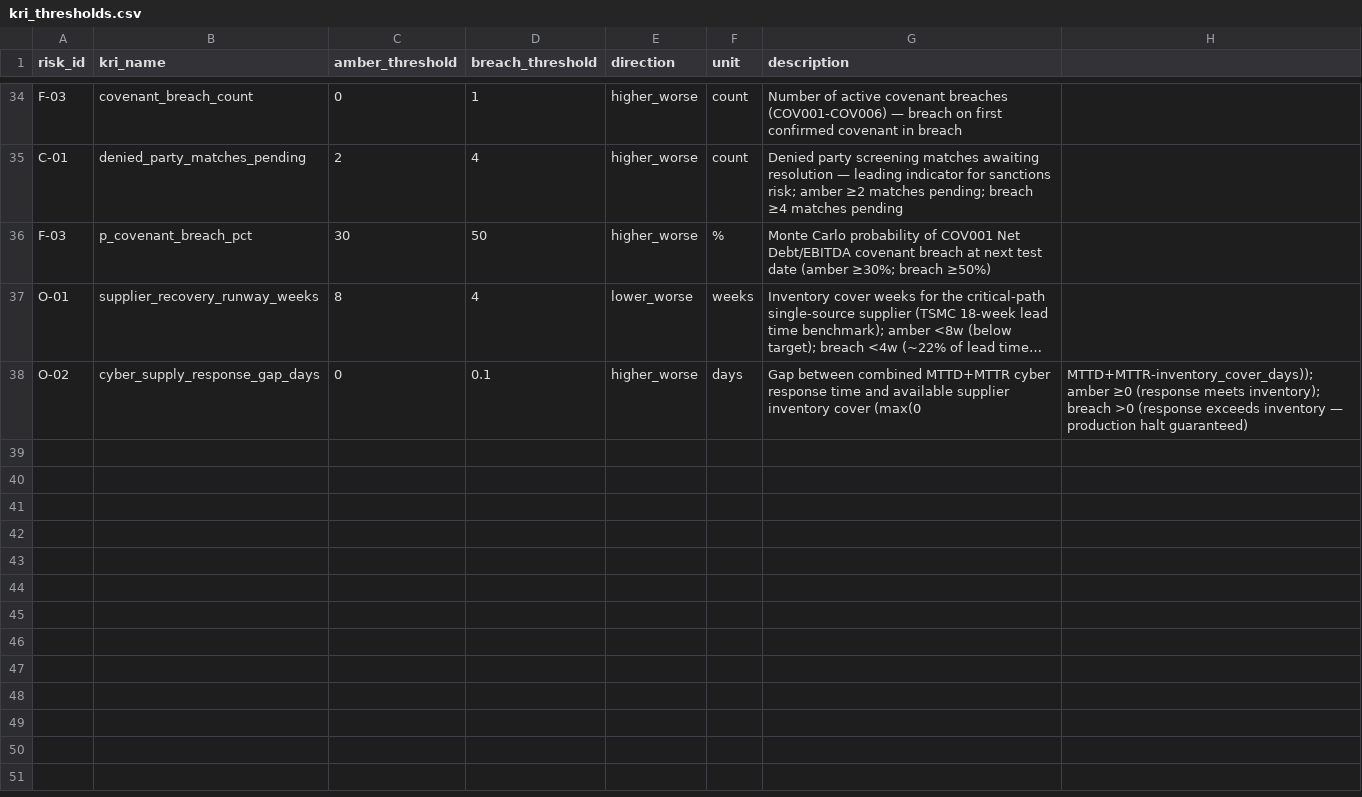
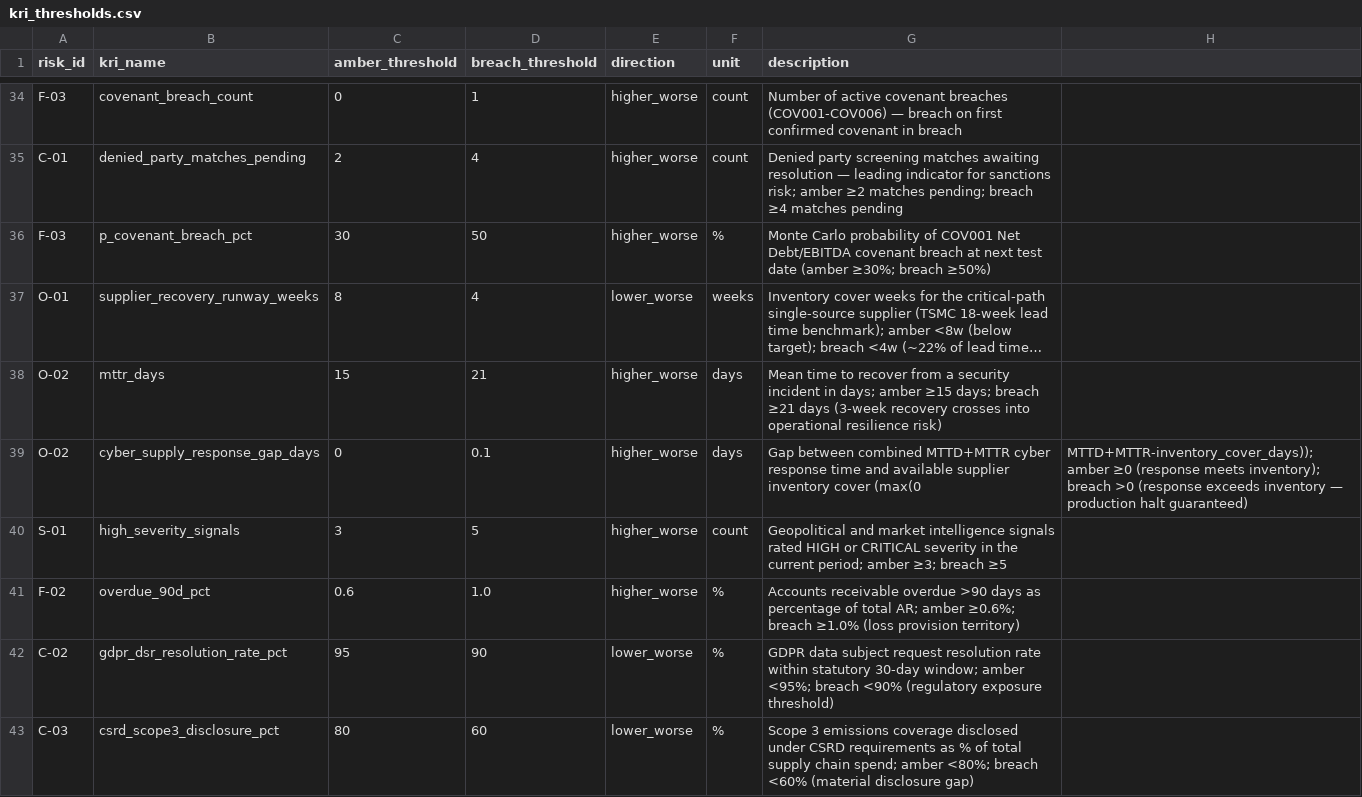
Before and after one commit to povo7777-cmyk/Risk-Intelligence-and-Resilience-Hub, a CSV file: data/kri_thresholds.csv, drawn as a sheet; only a part is shown, gaps mark what is left out; long unchanged cells end in …; the diff names each change by its address in the sheet, - before the commit and + after, or states it on an @@ line.

Commit message:
Blocker cleared + 5 KRI thresholds: data/kri_thresholds.csv

```diff
--- a/data/kri_thresholds.csv
+++ b/data/kri_thresholds.csv
+row 38: O-02 | mttr_days | 15 | 21 | higher_worse | days | Mean time to recover from a security incident in days; amber ≥15 days; breach ≥21 days (3-week recovery crosses into operational resilience risk)
+row 40: S-01 | high_severity_signals | 3 | 5 | higher_worse | count | Geopolitical and market intelligence signals rated HIGH or CRITICAL severity in the current period; amber ≥3; breach ≥5
+row 41: F-02 | overdue_90d_pct | 0.6 | 1.0 | higher_worse | % | Accounts receivable overdue >90 days as percentage of total AR; amber ≥0.6%; breach ≥1.0% (loss provision territory)
+row 42: C-02 | gdpr_dsr_resolution_rate_pct | 95 | 90 | lower_worse | % | GDPR data subject request resolution rate within statutory 30-day window; amber <95%; breach <90% (regulatory exposure threshold)
+row 43: C-03 | csrd_scope3_disclosure_pct | 80 | 60 | lower_worse | % | Scope 3 emissions coverage disclosed under CSRD requirements as % of total supply chain spend; amber <80%; breach <60% (material disclosure gap)
```
